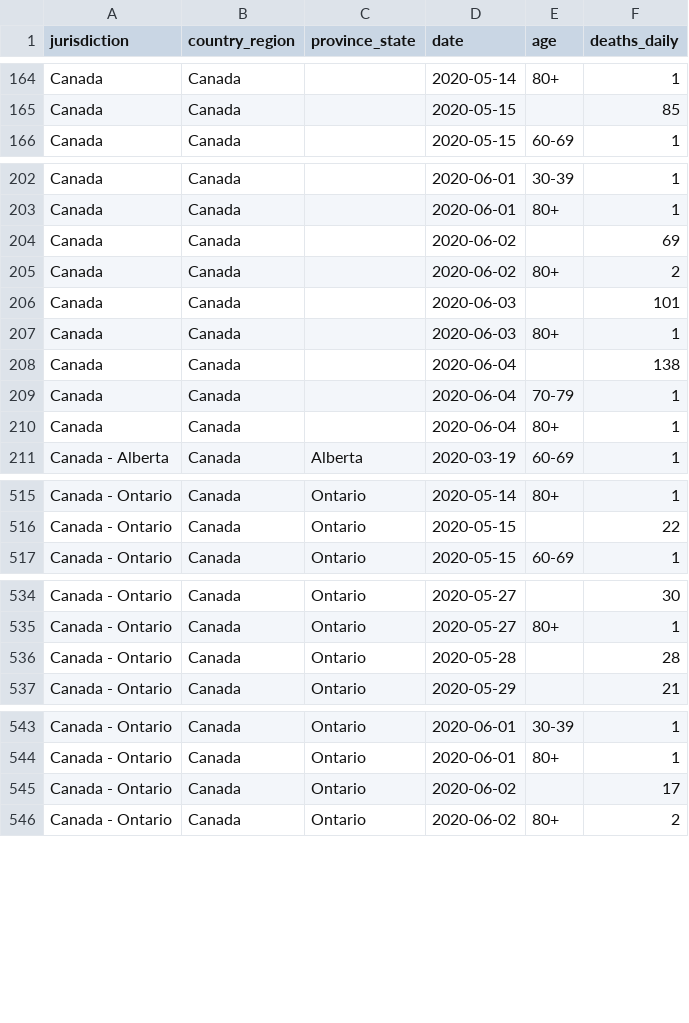
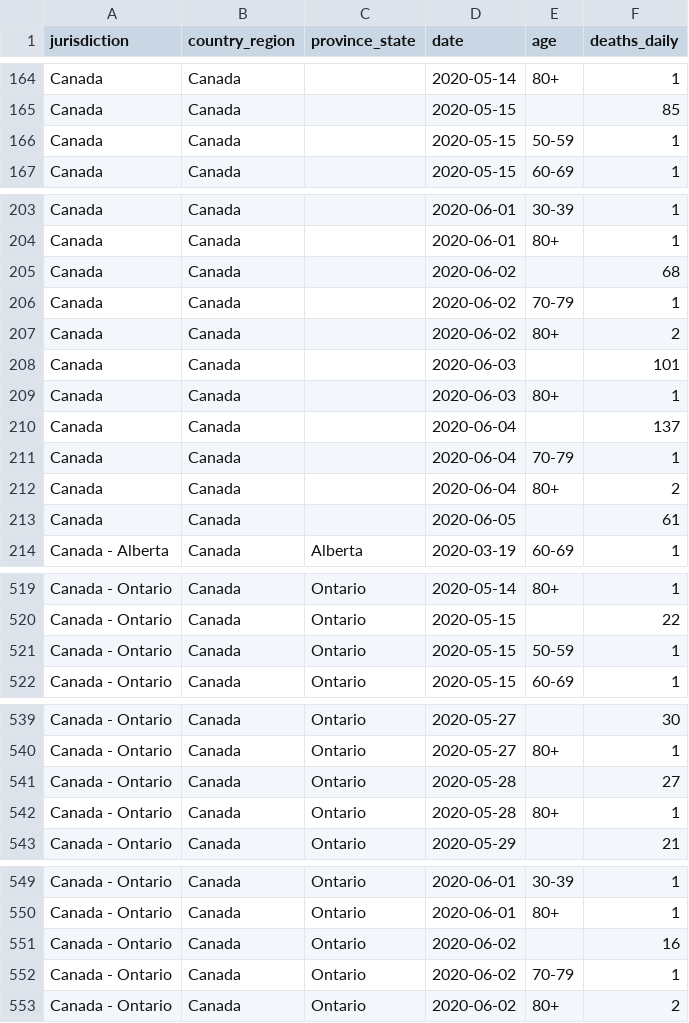
Before and after one commit to ApexRMS/covid19sim, a CSV file: data/deaths-detailed-canada-output.csv, drawn as a sheet; only a part is shown, gaps mark what is left out; the diff covers the shown part only.

Commit message:
2020-06-06 data/forecast update

```diff
--- a/data/deaths-detailed-canada-output.csv
+++ b/data/deaths-detailed-canada-output.csv
@@ -165,2 +165,3 @@ Canada,Canada,,2020-05-14,80+,1
 Canada,Canada,,2020-05-15,,85
+Canada,Canada,,2020-05-15,50-59,1
 Canada,Canada,,2020-05-15,60-69,1
@@ -203,3 +204,4 @@ Canada,Canada,,2020-06-01,30-39,1
 Canada,Canada,,2020-06-01,80+,1
-Canada,Canada,,2020-06-02,,69
+Canada,Canada,,2020-06-02,,68
+Canada,Canada,,2020-06-02,70-79,1
 Canada,Canada,,2020-06-02,80+,2
@@ -207,5 +209,6 @@ Canada,Canada,,2020-06-03,,101
 Canada,Canada,,2020-06-03,80+,1
-Canada,Canada,,2020-06-04,,138
+Canada,Canada,,2020-06-04,,137
 Canada,Canada,,2020-06-04,70-79,1
-Canada,Canada,,2020-06-04,80+,1
+Canada,Canada,,2020-06-04,80+,2
+Canada,Canada,,2020-06-05,,61
 Canada - Alberta,Canada,Alberta,2020-03-19,60-69,1
@@ -516,2 +520,3 @@ Canada - Ontario,Canada,Ontario,2020-05-14,80+,1
 Canada - Ontario,Canada,Ontario,2020-05-15,,22
+Canada - Ontario,Canada,Ontario,2020-05-15,50-59,1
 Canada - Ontario,Canada,Ontario,2020-05-15,60-69,1
@@ -535,3 +540,4 @@ Canada - Ontario,Canada,Ontario,2020-05-27,,30
 Canada - Ontario,Canada,Ontario,2020-05-27,80+,1
-Canada - Ontario,Canada,Ontario,2020-05-28,,28
+Canada - Ontario,Canada,Ontario,2020-05-28,,27
+Canada - Ontario,Canada,Ontario,2020-05-28,80+,1
 Canada - Ontario,Canada,Ontario,2020-05-29,,21
@@ -544,3 +550,4 @@ Canada - Ontario,Canada,Ontario,2020-06-01,30-39,1
 Canada - Ontario,Canada,Ontario,2020-06-01,80+,1
-Canada - Ontario,Canada,Ontario,2020-06-02,,17
+Canada - Ontario,Canada,Ontario,2020-06-02,,16
+Canada - Ontario,Canada,Ontario,2020-06-02,70-79,1
 Canada - Ontario,Canada,Ontario,2020-06-02,80+,2
```
Also changed, not shown: 3 added rows and 3 edited cells elsewhere in this file, 11 other files.
